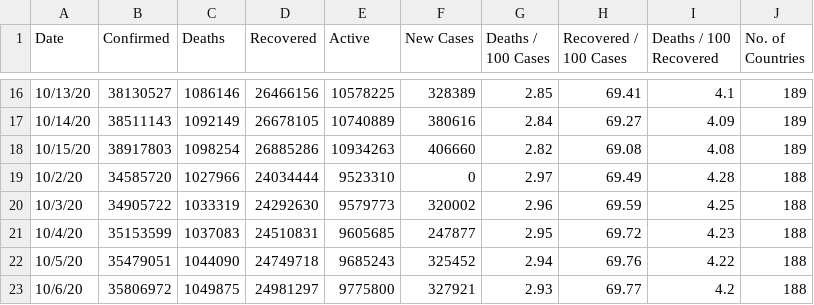
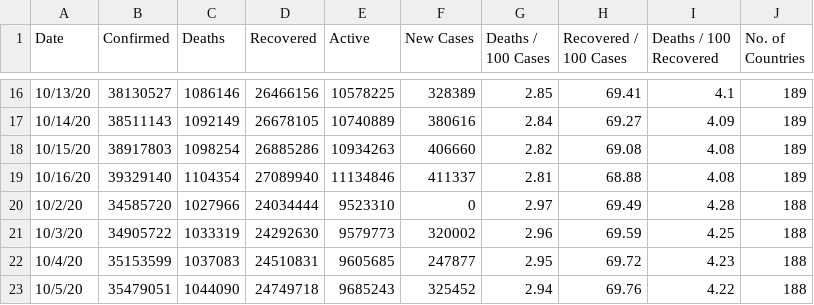
Before and after one commit to pallavi176/Covid-19-Preprocessed-Dataset, a CSV file: preprocessed/daywise.csv, drawn as a sheet; only a part is shown, gaps mark what is left out; the shorter side is filled out with more unchanged rows; the diff names each change by its address in the sheet, - before the commit and + after, or states it on an @@ line.

```diff
--- a/preprocessed/daywise.csv
+++ b/preprocessed/daywise.csv
+row 19: 10/16/20 | 39329140 | 1104354 | 27089940 | 11134846 | 411337 | 2.81 | 68.88 | 4.08 | 189
```
Also changed, not shown: preprocessed/countrywise.csv, 1 other file.
